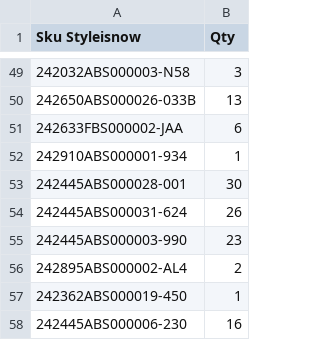
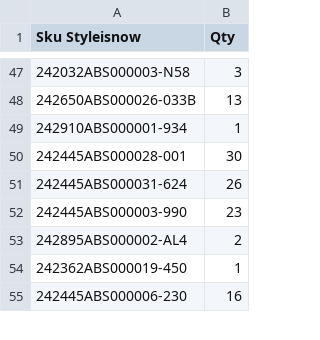
Before and after one commit to dissagaliyeva/shopify_ikonic_update, a CSV file: updated_bags.csv, drawn as a sheet; only a part is shown, gaps mark what is left out; removed rows and columns are numbered as before the commit, all else as after; the diff covers the shown part only; the diff names each change by its address in the sheet, - before the commit and + after, or states it on an @@ line.

```diff
--- a/updated_bags.csv
+++ b/updated_bags.csv
-row 51: 242633FBS000002-JAA | 6
```
Also changed, not shown: 1 added row, 3 removed rows and 15 edited cells elsewhere in this file, updated_other.csv.
